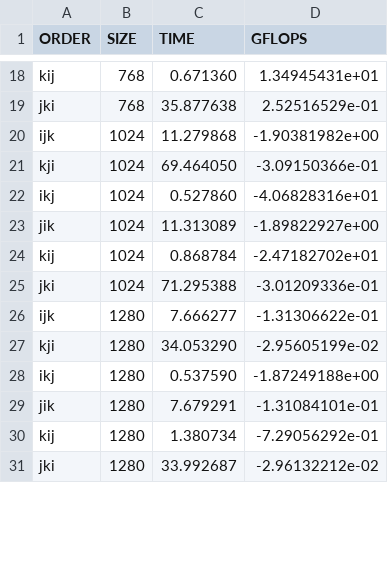
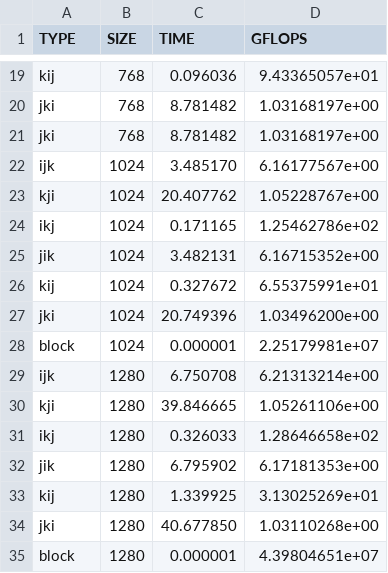
Before and after one commit to antonio-petrillo/Uni, a CSV file: semester_1_year_1/pdc/consegne/consegna_III/data.csv, drawn as a sheet; only a part is shown, gaps mark what is left out; addresses are those after the commit; the diff covers the shown part only; the diff names each change by its address in the sheet, - before the commit and + after, or states it on an @@ line.

```diff
--- a/semester_1_year_1/pdc/consegne/consegna_III/data.csv
+++ b/semester_1_year_1/pdc/consegne/consegna_III/data.csv
-A1: ORDER
+A1: TYPE
-C19 (TIME): 0.671360
+C19 (TIME): 0.096036
-D19 (GFLOPS): 1.34945431e+01
+D19 (GFLOPS): 9.43365057e+01
-C20 (TIME): 35.877638
+C20 (TIME): 8.781482
-D20 (GFLOPS): 2.52516529e-01
+D20 (GFLOPS): 1.03168197e+00
+row 21: jki | 768 | 8.781482 | 1.03168197e+00
-C22 (TIME): 11.279868
+C22 (TIME): 3.485170
-D22 (GFLOPS): -1.90381982e+00
+D22 (GFLOPS): 6.16177567e+00
-C23 (TIME): 69.464050
+C23 (TIME): 20.407762
-D23 (GFLOPS): -3.09150366e-01
+D23 (GFLOPS): 1.05228767e+00
-C24 (TIME): 0.527860
+C24 (TIME): 0.171165
-D24 (GFLOPS): -4.06828316e+01
+D24 (GFLOPS): 1.25462786e+02
-C25 (TIME): 11.313089
+C25 (TIME): 3.482131
-D25 (GFLOPS): -1.89822927e+00
+D25 (GFLOPS): 6.16715352e+00
-C26 (TIME): 0.868784
+C26 (TIME): 0.327672
-D26 (GFLOPS): -2.47182702e+01
+D26 (GFLOPS): 6.55375991e+01
-C27 (TIME): 71.295388
+C27 (TIME): 20.749396
-D27 (GFLOPS): -3.01209336e-01
+D27 (GFLOPS): 1.03496200e+00
+row 28: block | 1024 | 0.000001 | 2.25179981e+07
-C29 (TIME): 7.666277
+C29 (TIME): 6.750708
-D29 (GFLOPS): -1.31306622e-01
+D29 (GFLOPS): 6.21313214e+00
-C30 (TIME): 34.053290
+C30 (TIME): 39.846665
-D30 (GFLOPS): -2.95605199e-02
+D30 (GFLOPS): 1.05261106e+00
-C31 (TIME): 0.537590
+C31 (TIME): 0.326033
-D31 (GFLOPS): -1.87249188e+00
+D31 (GFLOPS): 1.28646658e+02
-C32 (TIME): 7.679291
+C32 (TIME): 6.795902
-D32 (GFLOPS): -1.31084101e-01
+D32 (GFLOPS): 6.17181353e+00
-C33 (TIME): 1.380734
+C33 (TIME): 1.339925
-D33 (GFLOPS): -7.29056292e-01
+D33 (GFLOPS): 3.13025269e+01
-C34 (TIME): 33.992687
+C34 (TIME): 40.677850
-D34 (GFLOPS): -2.96132212e-02
+D34 (GFLOPS): 1.03110268e+00
+row 35: block | 1280 | 0.000001 | 4.39804651e+07
```
Also changed, not shown: 3 added rows, 1 removed row and 42 edited cells elsewhere in this file, 1 other file.
